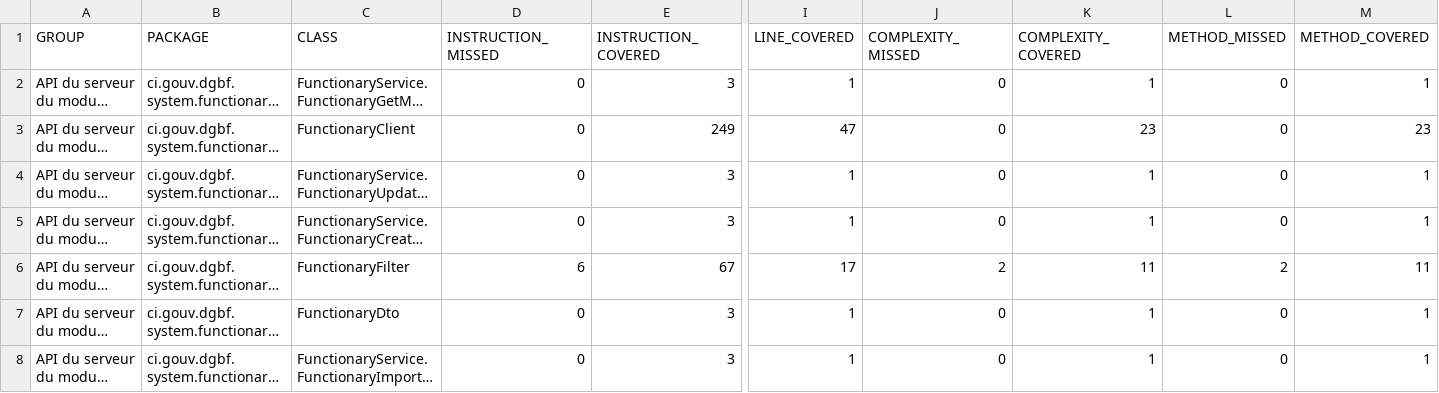
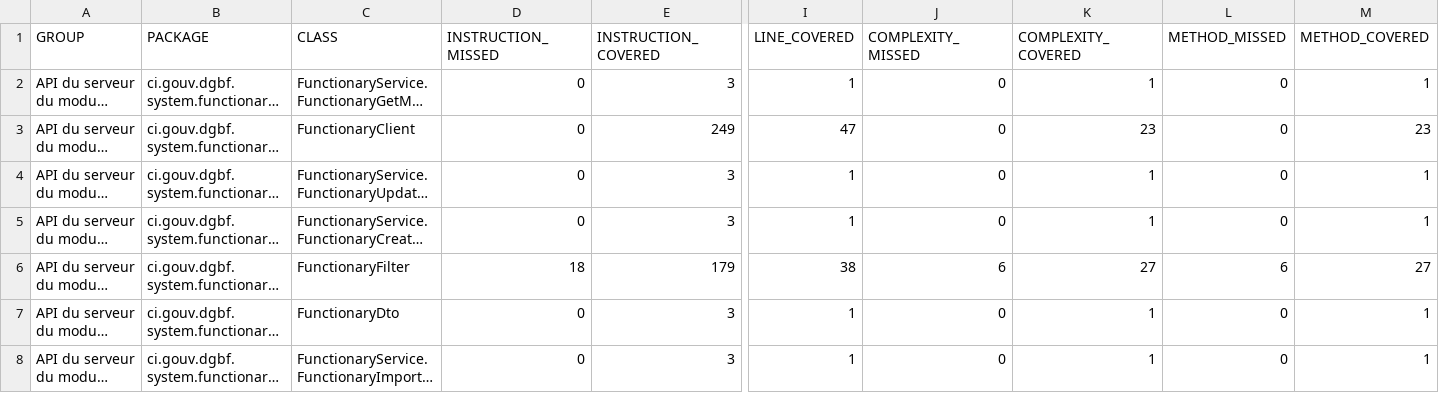
Before and after one commit to devlopper/org.cyk.maven.site, a CSV file: pom-core-jakarta/pom-server-api-jakarta/functionary-server-api/jacoco/jacoco.csv, drawn as a sheet; only a part is shown, gaps mark what is left out; long unchanged cells end in …; the diff names each change by its address in the sheet, - before the commit and + after, or states it on an @@ line.

```diff
--- a/pom-core-jakarta/pom-server-api-jakarta/functionary-server-api/jacoco/jacoco.csv
+++ b/pom-core-jakarta/pom-server-api-jakarta/functionary-server-api/jacoco/jacoco.csv
-D6 (INSTRUCTION_MISSED): 6
+D6 (INSTRUCTION_MISSED): 18
-E6 (INSTRUCTION_COVERED): 67
+E6 (INSTRUCTION_COVERED): 179
-I6 (LINE_COVERED): 17
+I6 (LINE_COVERED): 38
-J6 (COMPLEXITY_MISSED): 2
+J6 (COMPLEXITY_MISSED): 6
-K6 (COMPLEXITY_COVERED): 11
+K6 (COMPLEXITY_COVERED): 27
-L6 (METHOD_MISSED): 2
+L6 (METHOD_MISSED): 6
-M6 (METHOD_COVERED): 11
+M6 (METHOD_COVERED): 27
```
Also changed, not shown: 51 other files.
